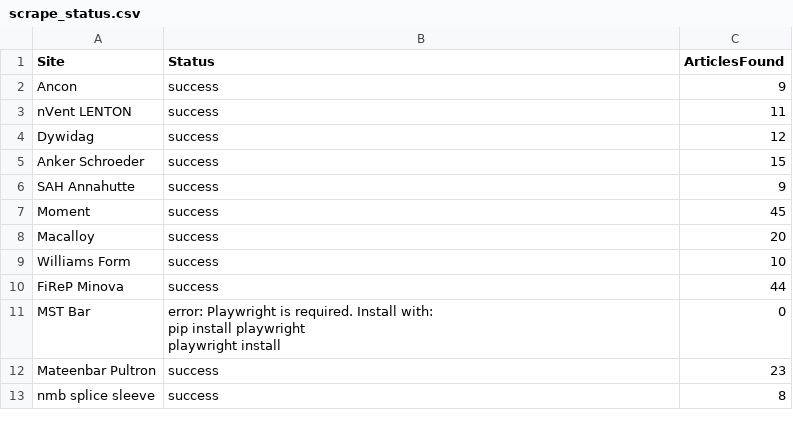
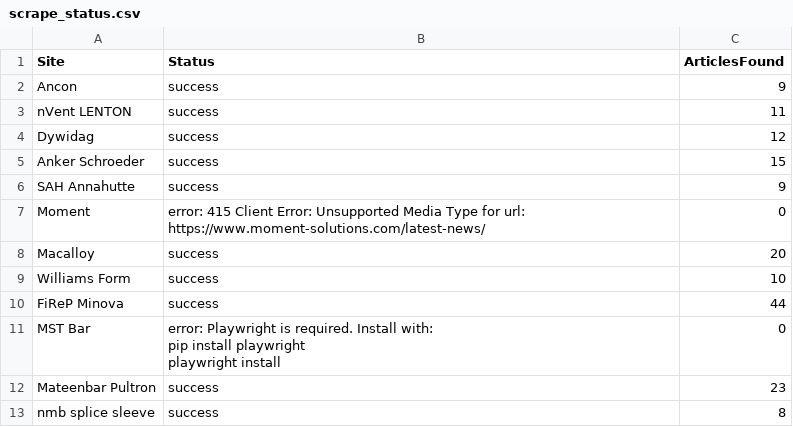
Before and after one commit to jumpbcc158/006gitscrape, a CSV file: scrape_status.csv, drawn as a sheet.

```diff
--- a/scrape_status.csv
+++ b/scrape_status.csv
@@ -6,3 +6,3 @@ Anker Schroeder,success,15
 SAH Annahutte,success,9
-Moment,success,45
+Moment,error: 415 Client Error: Unsupported Media Type for url: https://www.moment-solutions.com/latest-news/,0
 Macalloy,success,20
```
Also changed, not shown: 1 other file.
